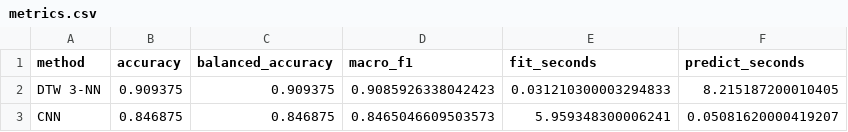
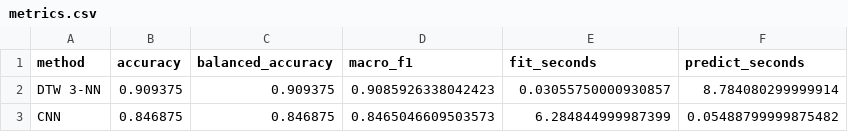
Before and after one commit to WardenPup/Industrial-Data-Science, a CSV file: outputs/ch12/exercise_12_2/metrics.csv, drawn as a sheet.

```diff
--- a/outputs/ch12/exercise_12_2/metrics.csv
+++ b/outputs/ch12/exercise_12_2/metrics.csv
@@ -1,3 +1,3 @@
 method,accuracy,balanced_accuracy,macro_f1,fit_seconds,predict_seconds
-DTW 3-NN,0.909375,0.909375,0.9085926338042423,0.031210300003294833,8.215187200010405
-CNN,0.846875,0.846875,0.8465046609503573,5.959348300006241,0.05081620000419207
+DTW 3-NN,0.909375,0.909375,0.9085926338042423,0.03055750000930857,8.784080299999914
+CNN,0.846875,0.846875,0.8465046609503573,6.284844999987399,0.05488799999875482
```
Also changed, not shown: 12 other files.
